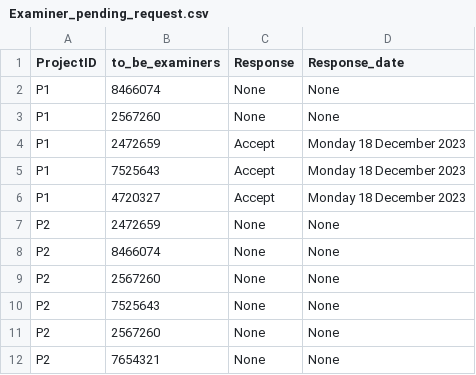
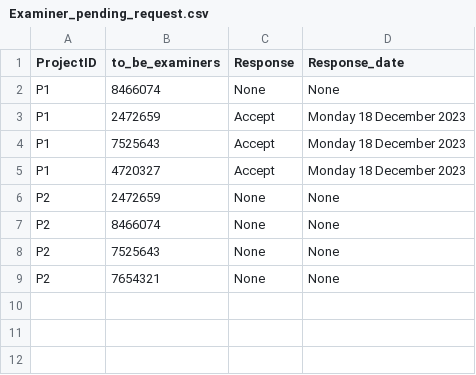
Before and after one commit to colarrbear/final_project, a CSV file: Examiner_pending_request.csv, drawn as a sheet; the diff names each change by its address in the sheet, - before the commit and + after, or states it on an @@ line.

```diff
--- a/Examiner_pending_request.csv
+++ b/Examiner_pending_request.csv
-row 3: P1 | 2567260 | None | None
-row 9: P2 | 2567260 | None | None
-row 11: P2 | 2567260 | None | None
```
Also changed, not shown: project.csv, 2 other files.
